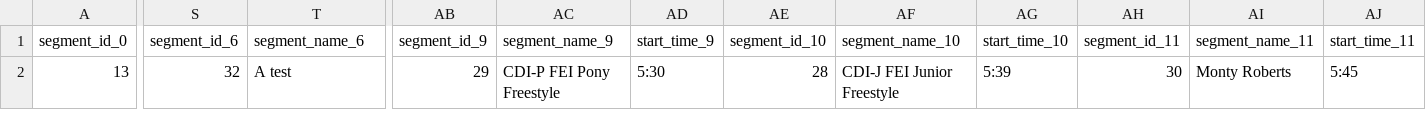
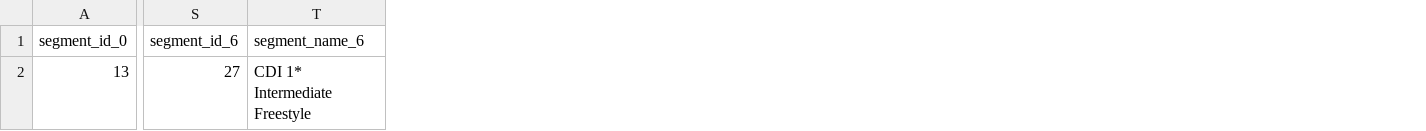
Before and after one commit to absoluteMark/dynamic_data, a CSV file: data_output/segments.csv, drawn as a sheet; only a part is shown, gaps mark what is left out; the diff covers the shown part only; the diff names each change by its address in the sheet, - before the commit and + after, or states it on an @@ line.

```diff
--- a/data_output/segments.csv
+++ b/data_output/segments.csv
-column AB (segment_id_9), row 2: 29
-column AC (segment_name_9), row 2: CDI-P FEI Pony Freestyle
-column AD (start_time_9), row 2: 5:30
-column AE (segment_id_10), row 2: 28
-column AF (segment_name_10), row 2: CDI-J FEI Junior Freestyle
-column AG (start_time_10), row 2: 5:39
-column AH (segment_id_11), row 2: 30
-column AI (segment_name_11), row 2: Monty Roberts
-column AJ (start_time_11), row 2: 5:45
-S2 (segment_id_6): 32
+S2 (segment_id_6): 27
-T2 (segment_name_6): A test
+T2 (segment_name_6): CDI 1* Intermediate Freestyle
```
Also changed, not shown: 7 edited cells elsewhere in this file, data_output/contestants.csv, 5 other files.
